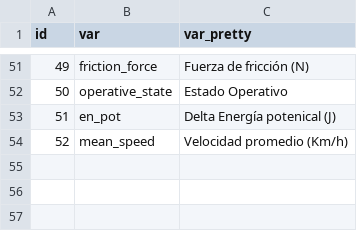
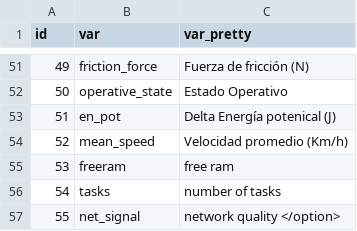
Before and after one commit to sechava4/monitoreogrid, a CSV file: app/variables.csv, drawn as a sheet; only a part is shown, gaps mark what is left out.

```diff
--- a/app/variables.csv
+++ b/app/variables.csv
@@ -54 +54,4 @@ id,var,var_pretty
 52,mean_speed, Velocidad promedio (Km/h)
+53,freeram, free ram
+54,tasks,number of tasks
+55,net_signal,network quality </option>
```
Also changed, not shown: 1 other file.
